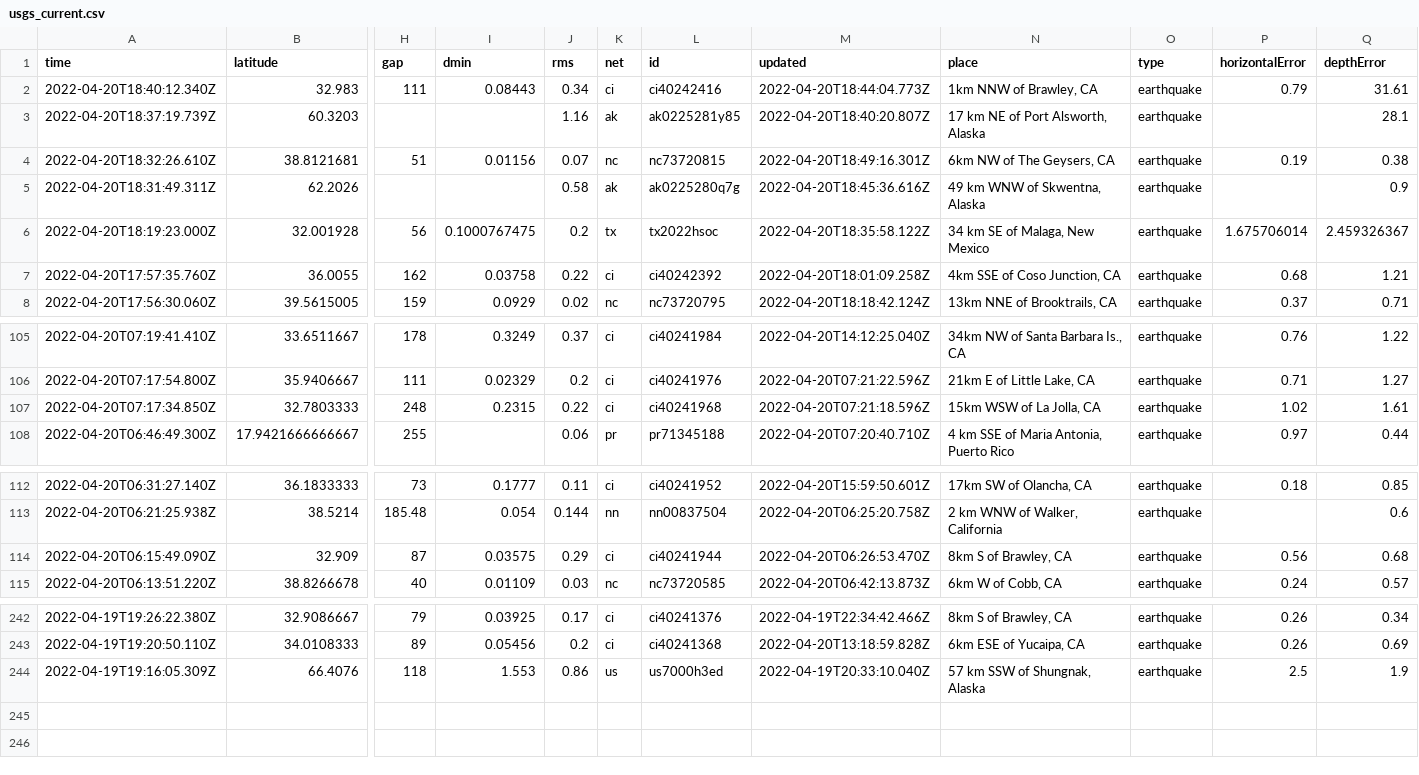
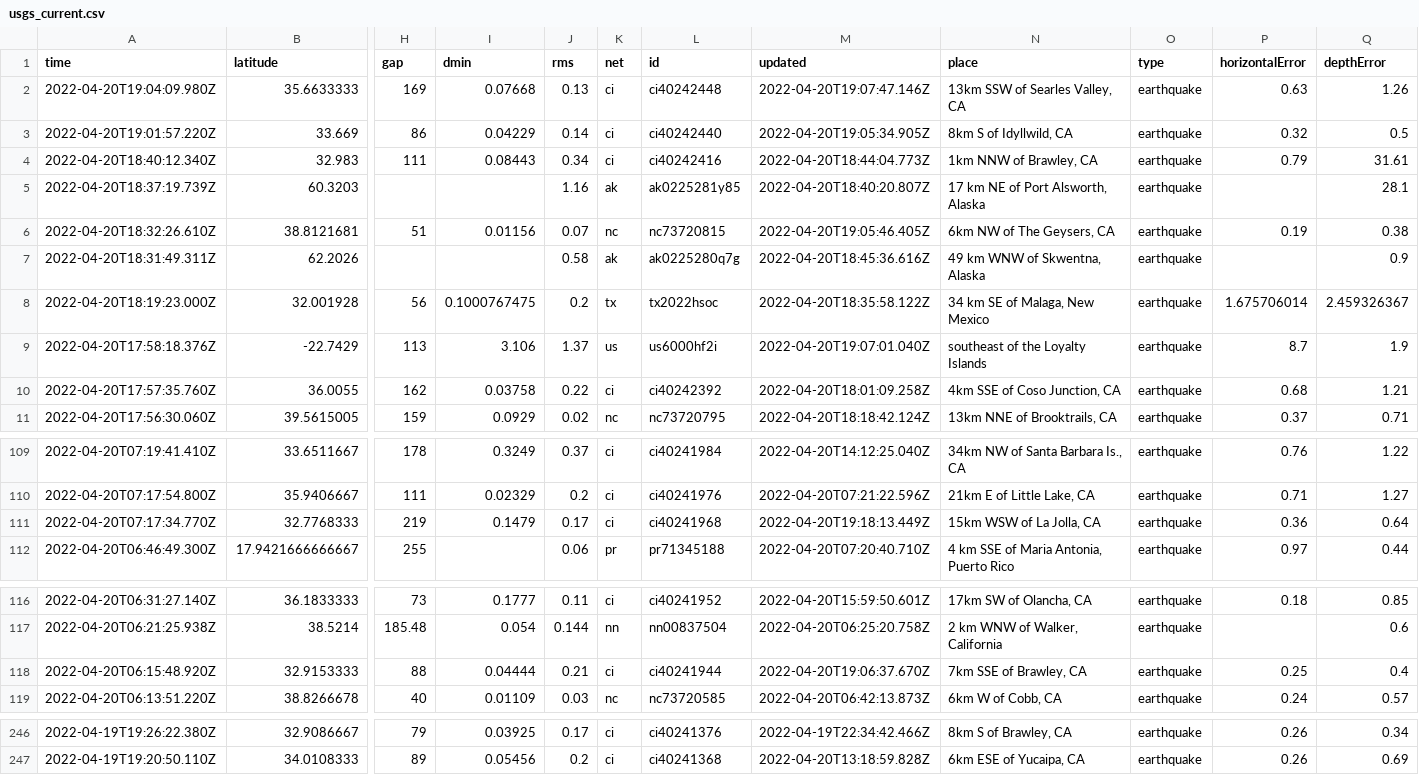
Before and after one commit to layurs/nicar22-githubaction, a CSV file: usgs_current.csv, drawn as a sheet; only a part is shown, gaps mark what is left out; removed rows and columns are numbered as before the commit, all else as after; rows hold the shown columns only; the diff covers the shown part only; the diff names each change by its address in the sheet, - before the commit and + after, or states it on an @@ line.

```diff
--- a/usgs_current.csv
+++ b/usgs_current.csv
+row 2: 2022-04-20T19:04:09.980Z | 35.6633333 | 169 | 0.07668 | 0.13 | ci | ci40242448 | 2022-04-20T19:07:47.146Z | 13km SSW of Searles Valley, CA | earthquake | 0.63 | 1.26
+row 3: 2022-04-20T19:01:57.220Z | 33.669 | 86 | 0.04229 | 0.14 | ci | ci40242440 | 2022-04-20T19:05:34.905Z | 8km S of Idyllwild, CA | earthquake | 0.32 | 0.5
-M6 (updated): 2022-04-20T18:49:16.301Z
+M6 (updated): 2022-04-20T19:05:46.405Z
+row 9: 2022-04-20T17:58:18.376Z | -22.7429 | 113 | 3.106 | 1.37 | us | us6000hf2i | 2022-04-20T19:07:01.040Z | southeast of the Loyalty Islands | earthquake | 8.7 | 1.9
-row 107: 2022-04-20T07:17:34.850Z | 32.7803333 | 248 | 0.2315 | 0.22 | ci | ci40241968 | 2022-04-20T07:21:18.596Z | 15km WSW of La Jolla, CA | earthquake | 1.02 | 1.61
+row 111: 2022-04-20T07:17:34.770Z | 32.7768333 | 219 | 0.1479 | 0.17 | ci | ci40241968 | 2022-04-20T19:18:13.449Z | 15km WSW of La Jolla, CA | earthquake | 0.36 | 0.64
-row 114: 2022-04-20T06:15:49.090Z | 32.909 | 87 | 0.03575 | 0.29 | ci | ci40241944 | 2022-04-20T06:26:53.470Z | 8km S of Brawley, CA | earthquake | 0.56 | 0.68
+row 118: 2022-04-20T06:15:48.920Z | 32.9153333 | 88 | 0.04444 | 0.21 | ci | ci40241944 | 2022-04-20T19:06:37.670Z | 7km SSE of Brawley, CA | earthquake | 0.25 | 0.4
-row 244: 2022-04-19T19:16:05.309Z | 66.4076 | 118 | 1.553 | 0.86 | us | us7000h3ed | 2022-04-19T20:33:10.040Z | 57 km SSW of Shungnak, Alaska | earthquake | 2.5 | 1.9
```
Also changed, not shown: 1 added row and 1 edited cell elsewhere in this file, 1 other file.
